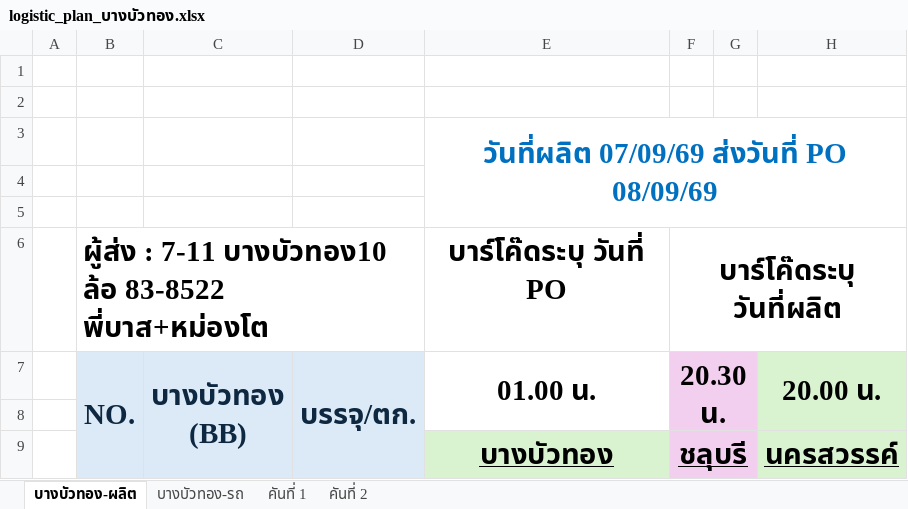
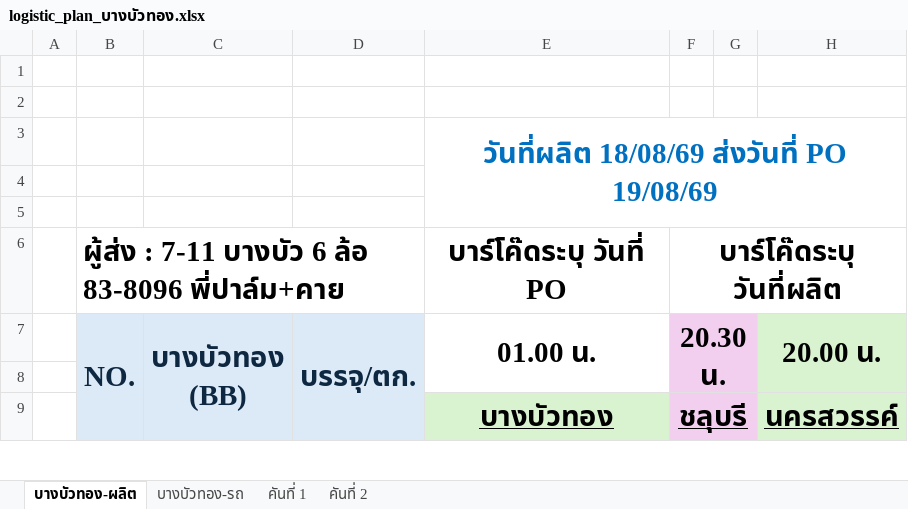
Before and after one commit to gtd-pakjira/PO-to-PrdLogis-Plan, an Excel workbook: customers/cpall/excel_templates/logistic_plan_บางบัวทอง.xlsx, sheet บางบัวทอง-ผลิต, drawn as a sheet; only a part is shown; values as stored, in another font and other column widths than the file's, no borders; charts and pictures not drawn; the diff covers the shown part only; the diff names each change by its address in the sheet, - before the commit and + after, or states it on an @@ line.

```diff
--- a/customers/cpall/excel_templates/logistic_plan_บางบัวทอง.xlsx (sheet บางบัวทอง-ผลิต)
+++ b/customers/cpall/excel_templates/logistic_plan_บางบัวทอง.xlsx (sheet บางบัวทอง-ผลิต)
-E3 (01.00 น.): วันที่ผลิต 07/09/69 ส่งวันที่ PO 08/09/69
+E3 (01.00 น.): วันที่ผลิต 18/08/69 ส่งวันที่ PO 19/08/69
-B6 (NO.): …: 7-11 บางบัวทอง10 ล้อ 83-8522 พี่บาส+หม่องโต
+B6 (NO.): …: 7-11 บางบัว 6 ล้อ 83-8096 พี่ปาล์ม+คาย
```
Also changed, not shown: 2 added rows, 2 removed rows and 11 edited cells elsewhere in this sheet, sheet บางบัวทอง-รถ, formulas that keep their value, hidden cells, charts or pictures, customers/cpall/excel_templates/logistic_plan_มหาชัย.xlsx, customers/cpall/excel_templates/logistic_plan_สุวรรณภูมิ.xlsx, 6 other files.
